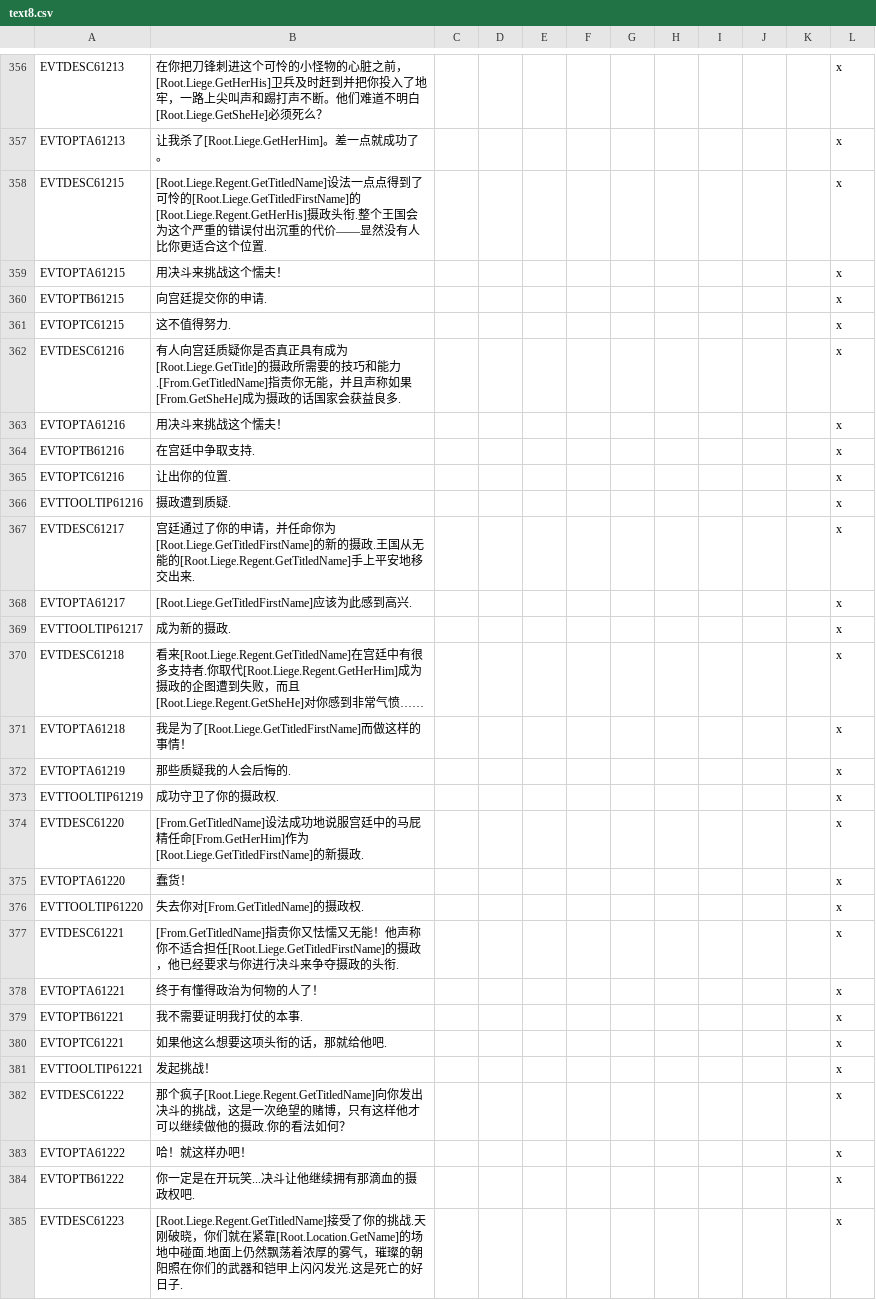
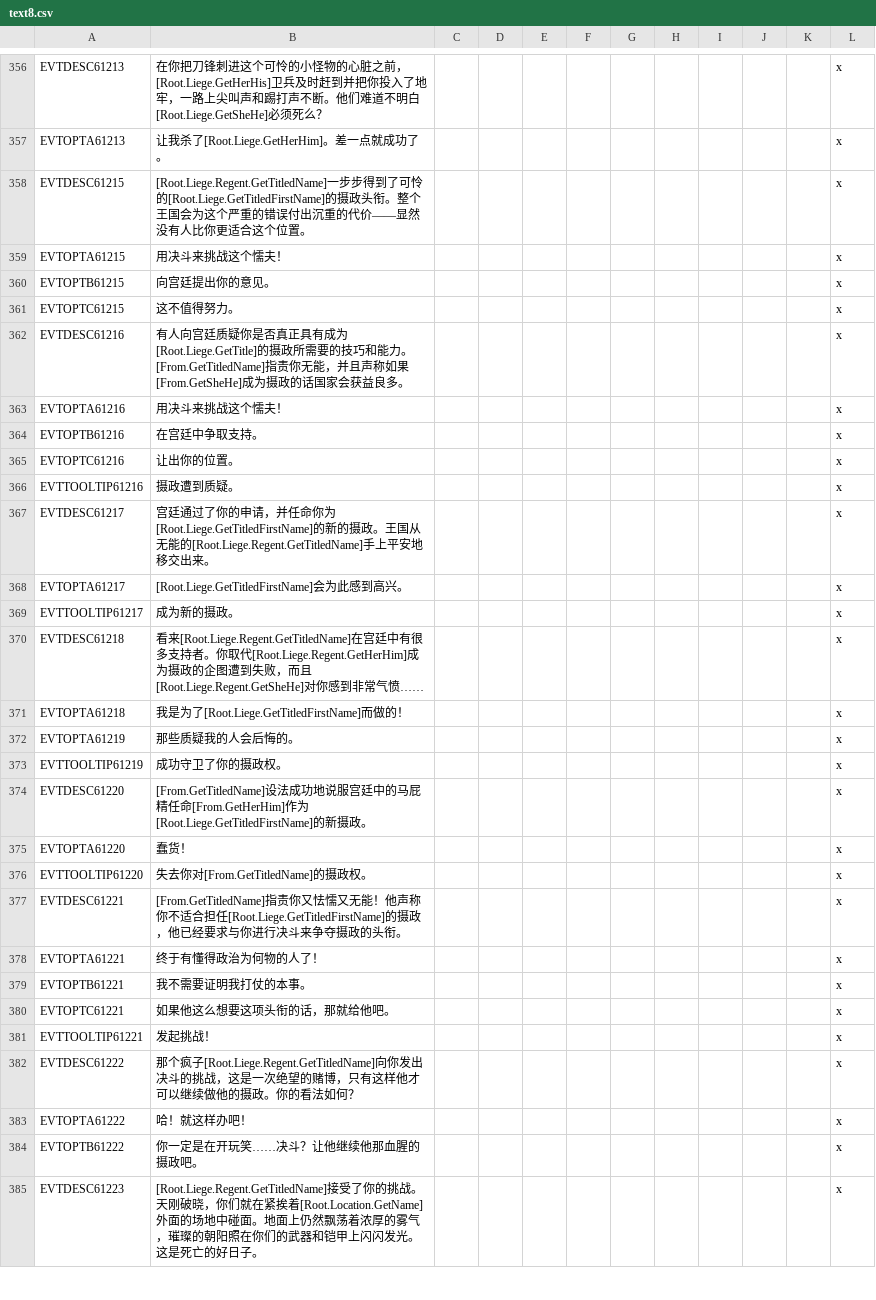
Before and after one commit to paratranz/CK2-Chinese-Localisation, a CSV file: localisation/text8.csv, drawn as a sheet; only a part is shown, gaps mark what is left out; the diff covers the shown part only.

```diff
--- a/localisation/text8.csv
+++ b/localisation/text8.csv
@@ -357,29 +357,29 @@ EVTDESC61213;在你把刀锋刺进这个可怜的小怪物的心脏之前，[Roo
 EVTOPTA61213;让我杀了[Root.Liege.GetHerHim]。差一点就成功了。;;;;;;;;;;x
-EVTDESC61215;[Root.Liege.Regent.GetTitledName]设法一点点得到了可怜的[Root.Liege.GetTitledFirstName]的[Root.Liege.Regent.GetHerHis]摄政头衔.整个王国会为这个严重的错误付出沉重的代价——显然没有人比你更适合这个位置.;;;;;;;;;;x
+EVTDESC61215;[Root.Liege.Regent.GetTitledName]一步步得到了可怜的[Root.Liege.GetTitledFirstName]的摄政头衔。整个王国会为这个严重的错误付出沉重的代价——显然没有人比你更适合这个位置。;;;;;;;;;;x
 EVTOPTA61215;用决斗来挑战这个懦夫！;;;;;;;;;;x
-EVTOPTB61215;向宫廷提交你的申请.;;;;;;;;;;x
-EVTOPTC61215;这不值得努力.;;;;;;;;;;x
-EVTDESC61216;有人向宫廷质疑你是否真正具有成为[Root.Liege.GetTitle]的摄政所需要的技巧和能力.[From.GetTitledName]指责你无能，并且声称如果[From.GetSheHe]成为摄政的话国家会获益良多.;;;;;;;;;;x
+EVTOPTB61215;向宫廷提出你的意见。;;;;;;;;;;x
+EVTOPTC61215;这不值得努力。;;;;;;;;;;x
+EVTDESC61216;有人向宫廷质疑你是否真正具有成为[Root.Liege.GetTitle]的摄政所需要的技巧和能力。[From.GetTitledName]指责你无能，并且声称如果[From.GetSheHe]成为摄政的话国家会获益良多。;;;;;;;;;;x
 EVTOPTA61216;用决斗来挑战这个懦夫！;;;;;;;;;;x
-EVTOPTB61216;在宫廷中争取支持.;;;;;;;;;;x
-EVTOPTC61216;让出你的位置.;;;;;;;;;;x
-EVTTOOLTIP61216;摄政遭到质疑.;;;;;;;;;;x
-EVTDESC61217;宫廷通过了你的申请，并任命你为[Root.Liege.GetTitledFirstName]的新的摄政.王国从无能的[Root.Liege.Regent.GetTitledName]手上平安地移交出来.;;;;;;;;;;x
-EVTOPTA61217;[Root.Liege.GetTitledFirstName]应该为此感到高兴.;;;;;;;;;;x
-EVTTOOLTIP61217;成为新的摄政.;;;;;;;;;;x
-EVTDESC61218;看来[Root.Liege.Regent.GetTitledName]在宫廷中有很多支持者.你取代[Root.Liege.Regent.GetHerHim]成为摄政的企图遭到失败，而且[Root.Liege.Regent.GetSheHe]对你感到非常气愤……;;;;;;;;;;x
-EVTOPTA61218;我是为了[Root.Liege.GetTitledFirstName]而做这样的事情！;;;;;;;;;;x
-EVTOPTA61219;那些质疑我的人会后悔的.;;;;;;;;;;x
-EVTTOOLTIP61219;成功守卫了你的摄政权.;;;;;;;;;;x
-EVTDESC61220;[From.GetTitledName]设法成功地说服宫廷中的马屁精任命[From.GetHerHim]作为[Root.Liege.GetTitledFirstName]的新摄政.;;;;;;;;;;x
+EVTOPTB61216;在宫廷中争取支持。;;;;;;;;;;x
+EVTOPTC61216;让出你的位置。;;;;;;;;;;x
+EVTTOOLTIP61216;摄政遭到质疑。;;;;;;;;;;x
+EVTDESC61217;宫廷通过了你的申请，并任命你为[Root.Liege.GetTitledFirstName]的新的摄政。王国从无能的[Root.Liege.Regent.GetTitledName]手上平安地移交出来。;;;;;;;;;;x
+EVTOPTA61217;[Root.Liege.GetTitledFirstName]会为此感到高兴。;;;;;;;;;;x
+EVTTOOLTIP61217;成为新的摄政。;;;;;;;;;;x
+EVTDESC61218;看来[Root.Liege.Regent.GetTitledName]在宫廷中有很多支持者。你取代[Root.Liege.Regent.GetHerHim]成为摄政的企图遭到失败，而且[Root.Liege.Regent.GetSheHe]对你感到非常气愤……;;;;;;;;;;x
+EVTOPTA61218;我是为了[Root.Liege.GetTitledFirstName]而做的！;;;;;;;;;;x
+EVTOPTA61219;那些质疑我的人会后悔的。;;;;;;;;;;x
+EVTTOOLTIP61219;成功守卫了你的摄政权。;;;;;;;;;;x
+EVTDESC61220;[From.GetTitledName]设法成功地说服宫廷中的马屁精任命[From.GetHerHim]作为[Root.Liege.GetTitledFirstName]的新摄政。;;;;;;;;;;x
 EVTOPTA61220;蠢货！;;;;;;;;;;x
-EVTTOOLTIP61220;失去你对[From.GetTitledName]的摄政权.;;;;;;;;;;x
-EVTDESC61221;[From.GetTitledName]指责你又怯懦又无能！他声称你不适合担任[Root.Liege.GetTitledFirstName]的摄政，他已经要求与你进行决斗来争夺摄政的头衔.;;;;;;;;;;x
+EVTTOOLTIP61220;失去你对[From.GetTitledName]的摄政权。;;;;;;;;;;x
+EVTDESC61221;[From.GetTitledName]指责你又怯懦又无能！他声称你不适合担任[Root.Liege.GetTitledFirstName]的摄政，他已经要求与你进行决斗来争夺摄政的头衔。;;;;;;;;;;x
 EVTOPTA61221;终于有懂得政治为何物的人了！;;;;;;;;;;x
-EVTOPTB61221;我不需要证明我打仗的本事.;;;;;;;;;;x
-EVTOPTC61221;如果他这么想要这项头衔的话，那就给他吧.;;;;;;;;;;x
+EVTOPTB61221;我不需要证明我打仗的本事。;;;;;;;;;;x
+EVTOPTC61221;如果他这么想要这项头衔的话，那就给他吧。;;;;;;;;;;x
 EVTTOOLTIP61221;发起挑战！;;;;;;;;;;x
-EVTDESC61222;那个疯子[Root.Liege.Regent.GetTitledName]向你发出决斗的挑战，这是一次绝望的赌博，只有这样他才可以继续做他的摄政.你的看法如何？;;;;;;;;;;x
+EVTDESC61222;那个疯子[Root.Liege.Regent.GetTitledName]向你发出决斗的挑战，这是一次绝望的赌博，只有这样他才可以继续做他的摄政。你的看法如何？;;;;;;;;;;x
 EVTOPTA61222;哈！就这样办吧！;;;;;;;;;;x
-EVTOPTB61222;你一定是在开玩笑...决斗让他继续拥有那滴血的摄政权吧.;;;;;;;;;;x
-EVTDESC61223;[Root.Liege.Regent.GetTitledName]接受了你的挑战.天刚破晓，你们就在紧靠[Root.Location.GetName]的场地中碰面.地面上仍然飘荡着浓厚的雾气，璀璨的朝阳照在你们的武器和铠甲上闪闪发光.这是死亡的好日子.;;;;;;;;;;x
+EVTOPTB61222;你一定是在开玩笑……决斗？让他继续他那血腥的摄政吧。;;;;;;;;;;x
+EVTDESC61223;[Root.Liege.Regent.GetTitledName]接受了你的挑战。天刚破晓，你们就在紧挨着[Root.Location.GetName]外面的场地中碰面。地面上仍然飘荡着浓厚的雾气，璀璨的朝阳照在你们的武器和铠甲上闪闪发光。这是死亡的好日子。;;;;;;;;;;x
```
Also changed, not shown: 52 edited cells elsewhere in this file, 1 other file.
